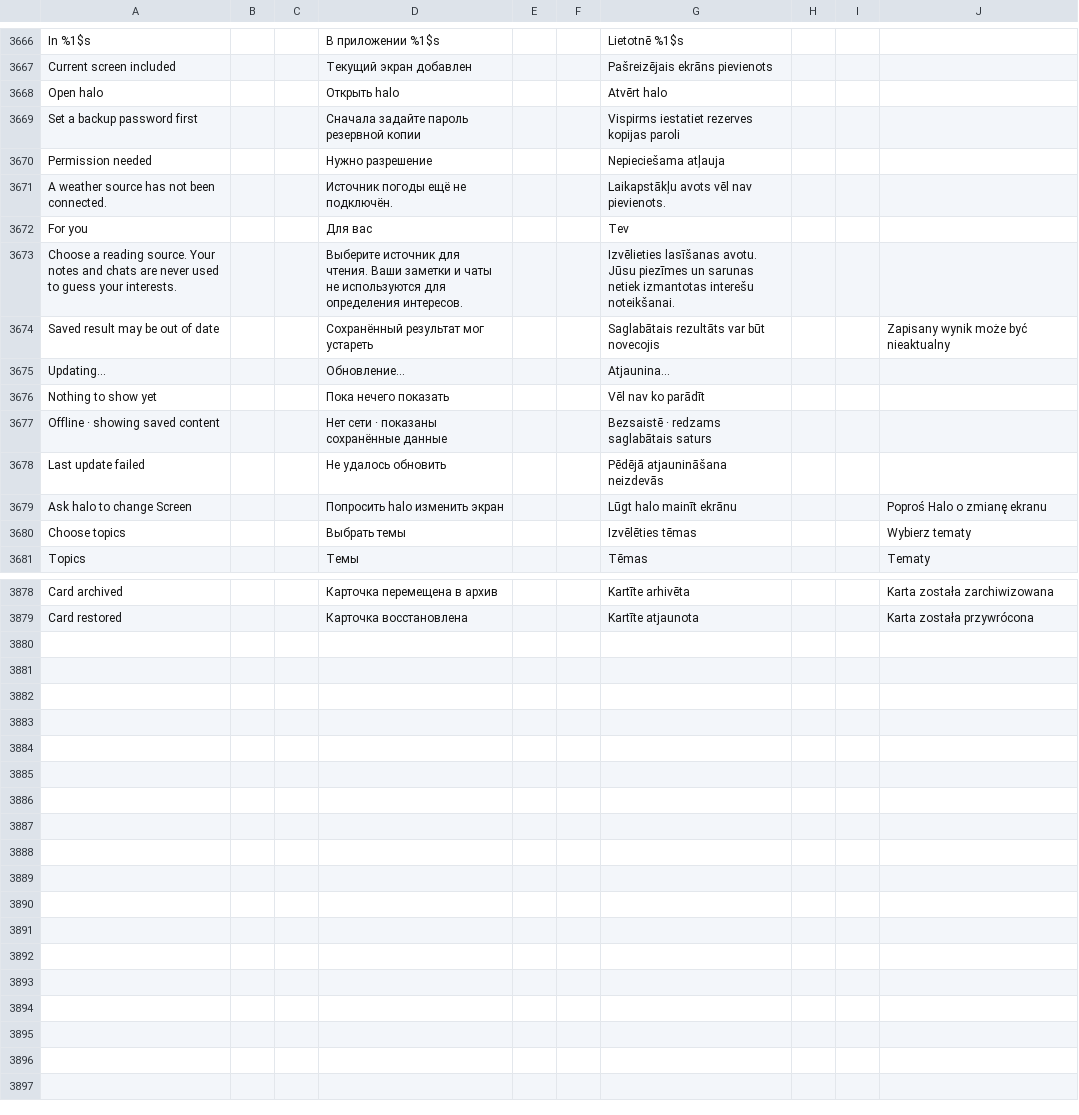
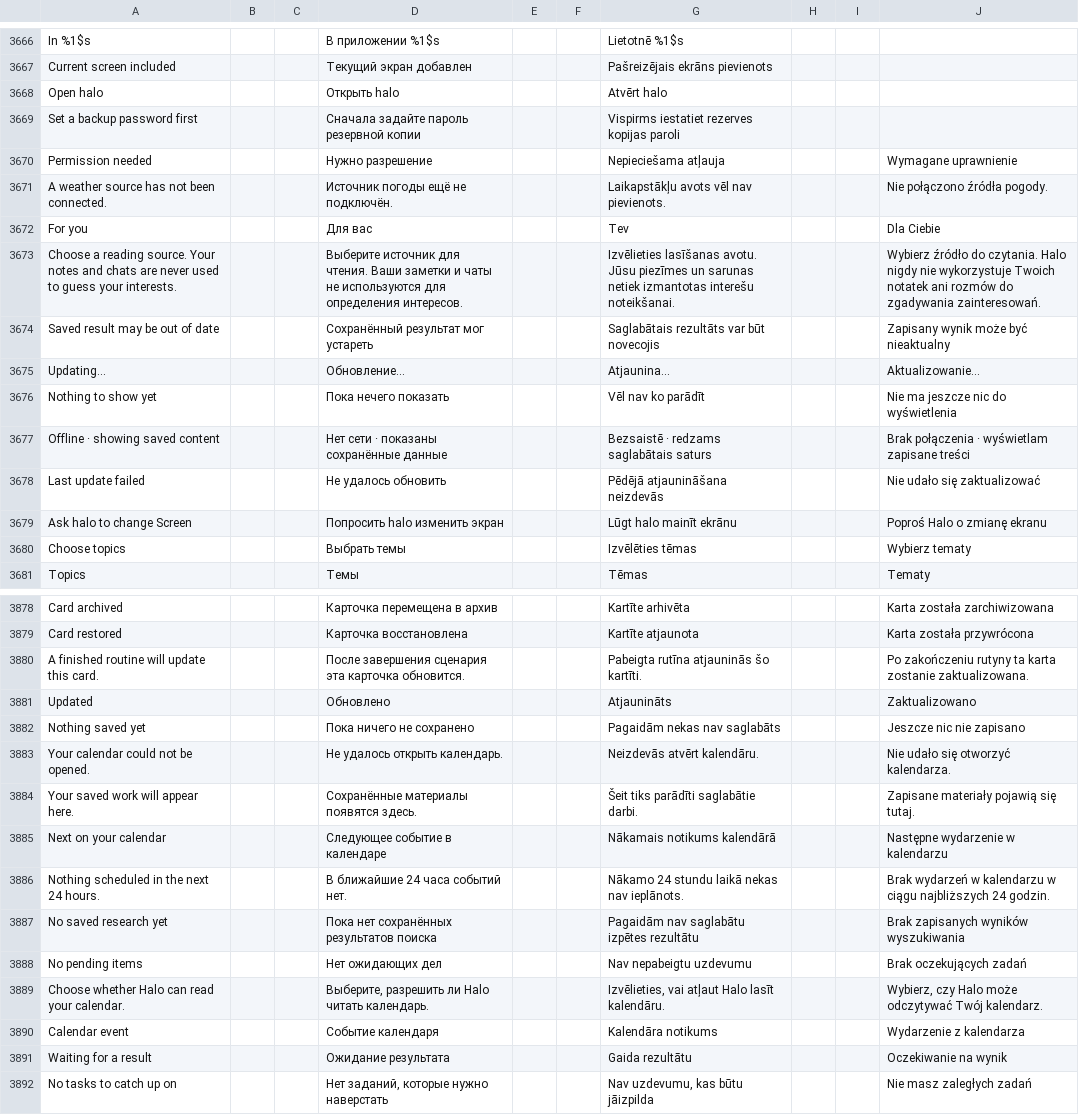
Before and after one commit to slafftrosheen/Halo, a TSV file: app/src/main/localization/ui.tsv, drawn as a sheet; only a part is shown, gaps mark what is left out; the diff covers the shown part only.

Commit message:
Localize Screen card states and preserve source text [skip ci]

```diff
--- a/app/src/main/localization/ui.tsv
+++ b/app/src/main/localization/ui.tsv
@@ -3669,11 +3669,11 @@ Open halo|||Открыть halo|||Atvērt halo
 Set a backup password first|||Сначала задайте пароль резервной копии|||Vispirms iestatiet rezerves kopijas paroli
-Permission needed|||Нужно разрешение|||Nepieciešama atļauja
-A weather source has not been connected.|||Источник погоды ещё не подключён.|||Laikapstākļu avots vēl nav pievienots.
-For you|||Для вас|||Tev
-Choose a reading source. Your notes and chats are never used to guess your interests.|||Выберите источник для чтения. Ваши заметки и чаты не используются для определения интересов.|||Izvēlieties lasīšanas avotu. Jūsu piezīmes un sarunas netiek izmantotas interešu noteikšanai.
+Permission needed|||Нужно разрешение|||Nepieciešama atļauja|||Wymagane uprawnienie
+A weather source has not been connected.|||Источник погоды ещё не подключён.|||Laikapstākļu avots vēl nav pievienots.|||Nie połączono źródła pogody.
+For you|||Для вас|||Tev|||Dla Ciebie
+Choose a reading source. Your notes and chats are never used to guess your interests.|||Выберите источник для чтения. Ваши заметки и чаты не используются для определения интересов.|||Izvēlieties lasīšanas avotu. Jūsu piezīmes un sarunas netiek izmantotas interešu noteikšanai.|||Wybierz źródło do czytania. Halo nigdy nie wykorzystuje Twoich notatek ani rozmów do zgadywania zainteresowań.
 Saved result may be out of date|||Сохранённый результат мог устареть|||Saglabātais rezultāts var būt novecojis|||Zapisany wynik może być nieaktualny
-Updating…|||Обновление…|||Atjaunina…
-Nothing to show yet|||Пока нечего показать|||Vēl nav ko parādīt
-Offline · showing saved content|||Нет сети · показаны сохранённые данные|||Bezsaistē · redzams saglabātais saturs
-Last update failed|||Не удалось обновить|||Pēdējā atjaunināšana neizdevās
+Updating…|||Обновление…|||Atjaunina…|||Aktualizowanie…
+Nothing to show yet|||Пока нечего показать|||Vēl nav ko parādīt|||Nie ma jeszcze nic do wyświetlenia
+Offline · showing saved content|||Нет сети · показаны сохранённые данные|||Bezsaistē · redzams saglabātais saturs|||Brak połączenia · wyświetlam zapisane treści
+Last update failed|||Не удалось обновить|||Pēdējā atjaunināšana neizdevās|||Nie udało się zaktualizować
 Ask halo to change Screen|||Попросить halo изменить экран|||Lūgt halo mainīt ekrānu|||Poproś Halo o zmianę ekranu
@@ -3879 +3879,14 @@ Card archived|||Карточка перемещена в архив|||Kartīte a
 Card restored|||Карточка восстановлена|||Kartīte atjaunota|||Karta została przywrócona
+A finished routine will update this card.|||После завершения сценария эта карточка обновится.|||Pabeigta rutīna atjauninās šo kartīti.|||Po zakończeniu rutyny ta karta zostanie zaktualizowana.
+Updated|||Обновлено|||Atjaunināts|||Zaktualizowano
+Nothing saved yet|||Пока ничего не сохранено|||Pagaidām nekas nav saglabāts|||Jeszcze nic nie zapisano
+Your calendar could not be opened.|||Не удалось открыть календарь.|||Neizdevās atvērt kalendāru.|||Nie udało się otworzyć kalendarza.
+Your saved work will appear here.|||Сохранённые материалы появятся здесь.|||Šeit tiks parādīti saglabātie darbi.|||Zapisane materiały pojawią się tutaj.
+Next on your calendar|||Следующее событие в календаре|||Nākamais notikums kalendārā|||Następne wydarzenie w kalendarzu
+Nothing scheduled in the next 24 hours.|||В ближайшие 24 часа событий нет.|||Nākamo 24 stundu laikā nekas nav ieplānots.|||Brak wydarzeń w kalendarzu w ciągu najbliższych 24 godzin.
+No saved research yet|||Пока нет сохранённых результатов поиска|||Pagaidām nav saglabātu izpētes rezultātu|||Brak zapisanych wyników wyszukiwania
+No pending items|||Нет ожидающих дел|||Nav nepabeigtu uzdevumu|||Brak oczekujących zadań
+Choose whether Halo can read your calendar.|||Выберите, разрешить ли Halo читать календарь.|||Izvēlieties, vai atļaut Halo lasīt kalendāru.|||Wybierz, czy Halo może odczytywać Twój kalendarz.
+Calendar event|||Событие календаря|||Kalendāra notikums|||Wydarzenie z kalendarza
+Waiting for a result|||Ожидание результата|||Gaida rezultātu|||Oczekiwanie na wynik
+No tasks to catch up on|||Нет заданий, которые нужно наверстать|||Nav uzdevumu, kas būtu jāizpilda|||Nie masz zaległych zadań
```
Also changed, not shown: 8 edited cells elsewhere in this file, 6 other files.
